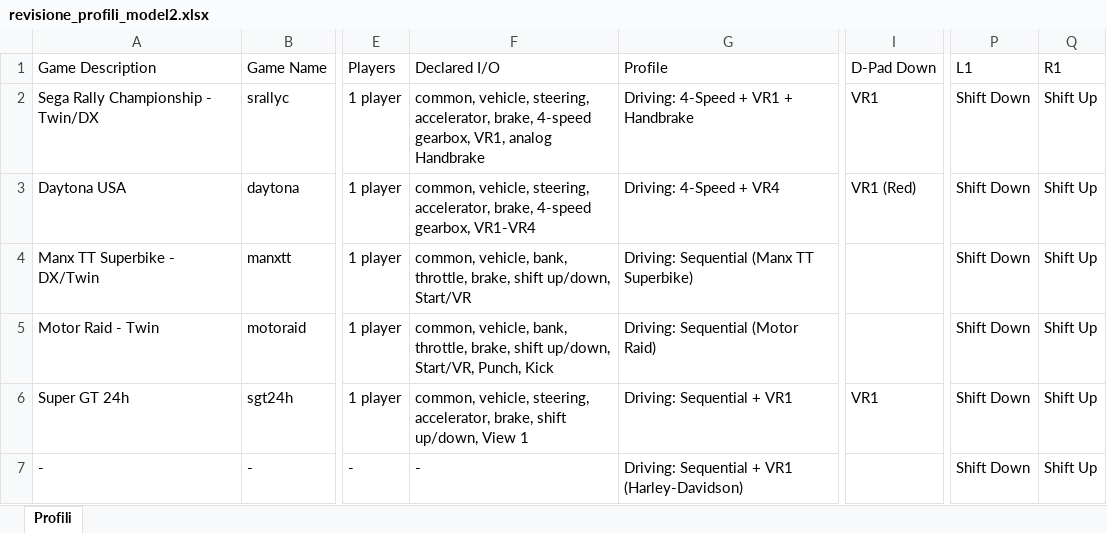
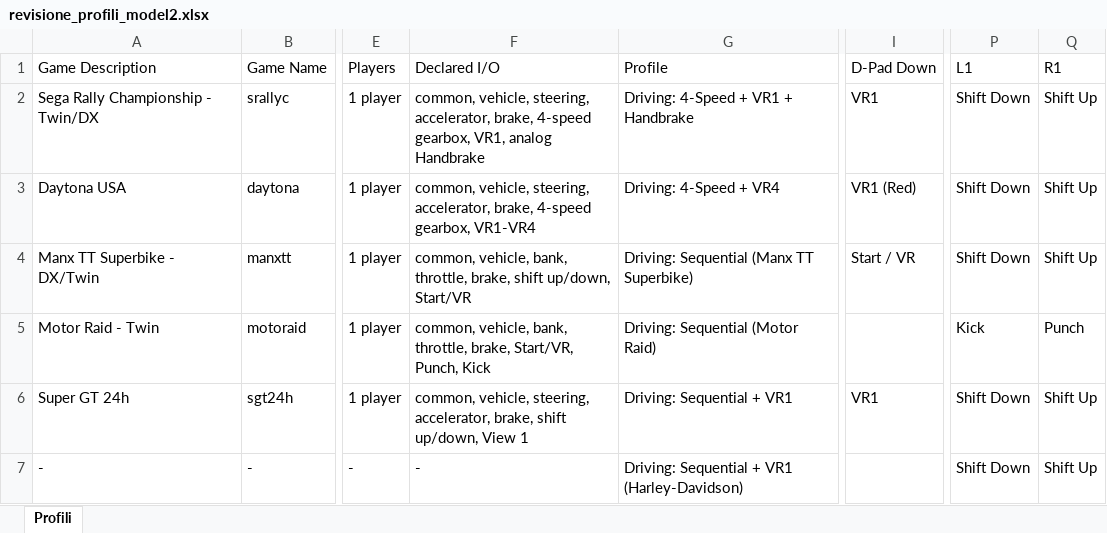
Before and after one commit to Zer0one/sm2-emu-libretro, an Excel workbook: Docs/revisione_profili_model2.xlsx, sheet Profili, drawn as a sheet; only a part is shown, gaps mark what is left out; values as stored, in another font and other column widths than the file's, no borders; table styles not drawn; the diff names each change by its address in the sheet, - before the commit and + after, or states it on an @@ line.

```diff
--- a/Docs/revisione_profili_model2.xlsx (sheet Profili)
+++ b/Docs/revisione_profili_model2.xlsx (sheet Profili)
-I4: (empty)
+I4: Start / VR
-F5: …throttle, brake, shift up/down, Start/VR, Punch,…
+F5: …throttle, brake, Start/VR, Punch,…
-P5: Shift Down
+P5: Kick
-Q5: Shift Up
+Q5: Punch
```
Also changed, not shown: 3 other files.
